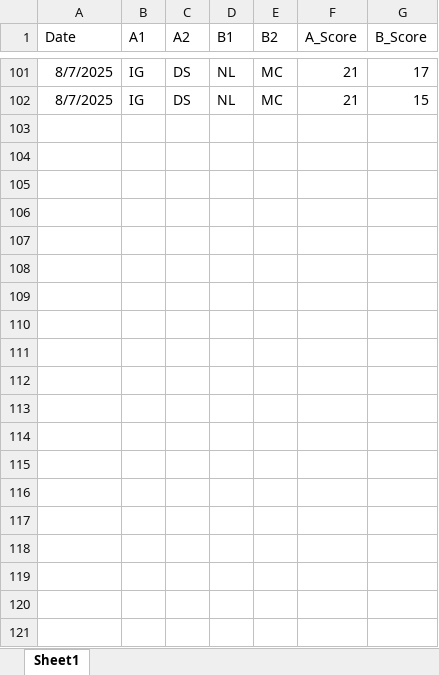
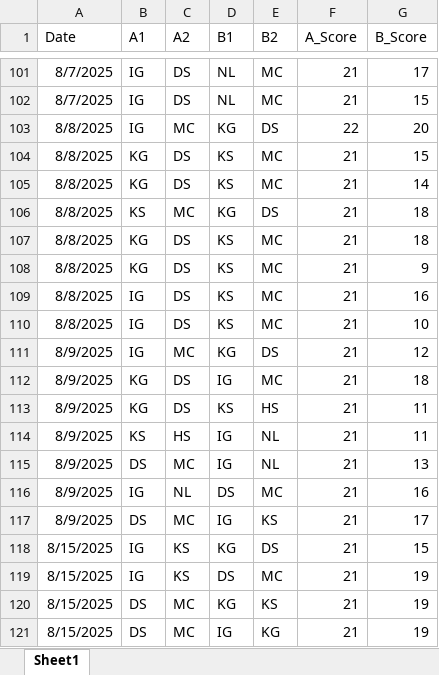
Before and after one commit to IshanGodbole77/SarovarTT, an Excel workbook: Real_Data.xlsx, sheet Sheet1, drawn as a sheet; only a part is shown, gaps mark what is left out; values as stored, in another font and other column widths than the file's, no borders; the diff covers the shown part only; the diff names each change by its address in the sheet, - before the commit and + after, or states it on an @@ line.

```diff
--- a/Real_Data.xlsx (sheet Sheet1)
+++ b/Real_Data.xlsx (sheet Sheet1)
+row 103: 8/8/2025 | IG | MC | KG | DS | 22 | 20
+row 104: 8/8/2025 | KG | DS | KS | MC | 21 | 15
+row 105: 8/8/2025 | KG | DS | KS | MC | 21 | 14
+row 106: 8/8/2025 | KS | MC | KG | DS | 21 | 18
+row 107: 8/8/2025 | KG | DS | KS | MC | 21 | 18
+row 108: 8/8/2025 | KG | DS | KS | MC | 21 | 9
+row 109: 8/8/2025 | IG | DS | KS | MC | 21 | 16
+row 110: 8/8/2025 | IG | DS | KS | MC | 21 | 10
+row 111: 8/9/2025 | IG | MC | KG | DS | 21 | 12
+row 112: 8/9/2025 | KG | DS | IG | MC | 21 | 18
+row 113: 8/9/2025 | KG | DS | KS | HS | 21 | 11
+row 114: 8/9/2025 | KS | HS | IG | NL | 21 | 11
+row 115: 8/9/2025 | DS | MC | IG | NL | 21 | 13
+row 116: 8/9/2025 | IG | NL | DS | MC | 21 | 16
+row 117: 8/9/2025 | DS | MC | IG | KS | 21 | 17
+row 118: 8/15/2025 | IG | KS | KG | DS | 21 | 15
+row 119: 8/15/2025 | IG | KS | DS | MC | 21 | 19
+row 120: 8/15/2025 | DS | MC | KG | KS | 21 | 19
+row 121: 8/15/2025 | DS | MC | IG | KG | 21 | 19
```
Also changed, not shown: 9 added rows elsewhere in this sheet, 10 other files.
